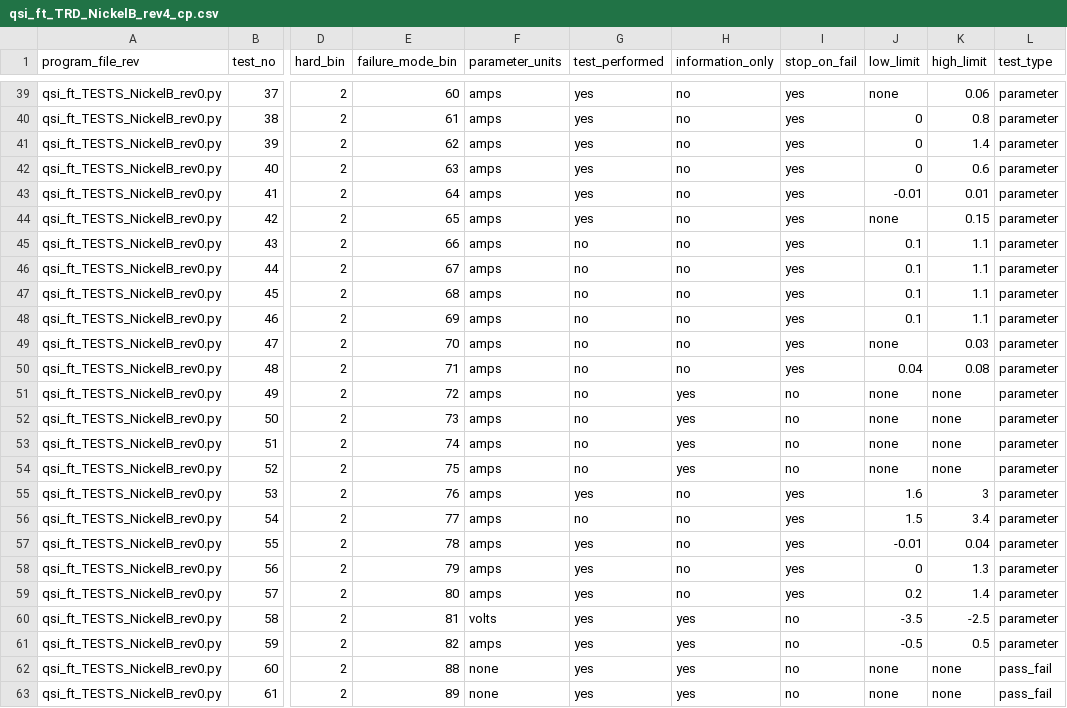
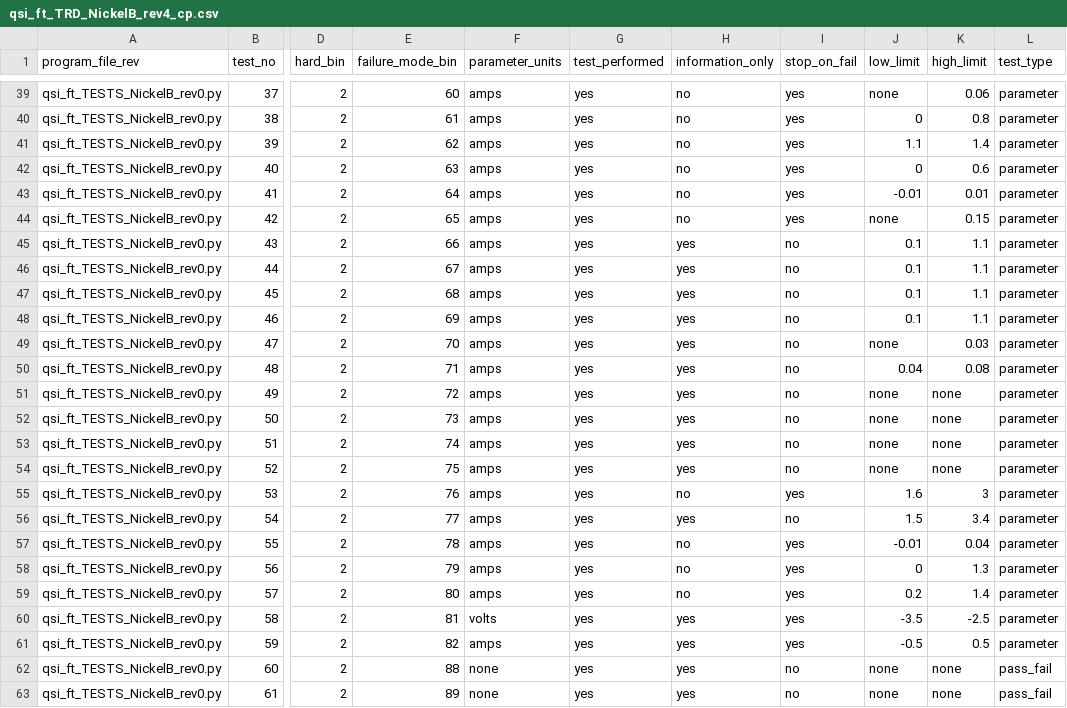
Before and after one commit to rabetts/wafer_level_cp_niim_test, a CSV file: trd/qsi_ft_TRD_NickelB_rev4_cp.csv, drawn as a sheet; only a part is shown, gaps mark what is left out; the diff covers the shown part only; the diff names each change by its address in the sheet, - before the commit and + after, or states it on an @@ line.

Commit message:
added NiG support via flag in qsi_cfg.py
fix bug to insure hard_bin always returned to flask server

```diff
--- a/trd/qsi_ft_TRD_NickelB_rev4_cp.csv
+++ b/trd/qsi_ft_TRD_NickelB_rev4_cp.csv
-J41 (low_limit): 0
+J41 (low_limit): 1.1
-G45:G54 (test_performed): no
+G45:G54 (test_performed): yes
-H45:H50 (information_only): no
+H45:H50 (information_only): yes
-I45:I50 (stop_on_fail): yes
+I45:I50 (stop_on_fail): no
-G56 (test_performed): no
+G56 (test_performed): yes
-H56 (information_only): no
+H56 (information_only): yes
-I56 (stop_on_fail): yes
+I56 (stop_on_fail): no
-I60:I61 (stop_on_fail): no
+I60:I61 (stop_on_fail): yes
```
Also changed, not shown: 12 edited cells elsewhere in this file, test_conditions/qsi_ft_TC_NickelB_rev4_a.csv, utility/qsi_current.csv, 10 other files.
